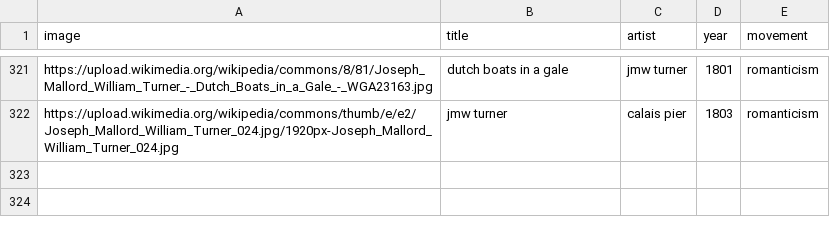
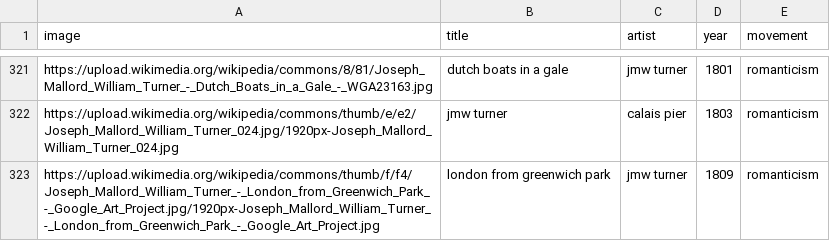
Before and after one commit to Tyler-Hattori/trivia, a CSV file: datasets/art.csv, drawn as a sheet; only a part is shown, gaps mark what is left out.

Commit message:
update dataset

```diff
--- a/datasets/art.csv
+++ b/datasets/art.csv
@@ -322 +322,2 @@ https://upload.wikimedia.org/wikipedia/commons/8/81/Joseph_Mallord_William_Turne
 https://upload.wikimedia.org/wikipedia/commons/thumb/e/e2/Joseph_Mallord_William_Turner_024.jpg/1920px-Joseph_Mallord_William_Turner_024.jpg,jmw turner,calais pier,1803,romanticism
+https://upload.wikimedia.org/wikipedia/commons/thumb/f/f4/Joseph_Mallord_William_Turner_-_London_from_Greenwich_Park_-_Google_Art_Project.jpg/1920px-Joseph_Mallord_William_Turner_-_London_from_Greenwich_Park_-_Google_Art_Project.jpg,london from greenwich park,jmw turner,1809,romanticism
```
